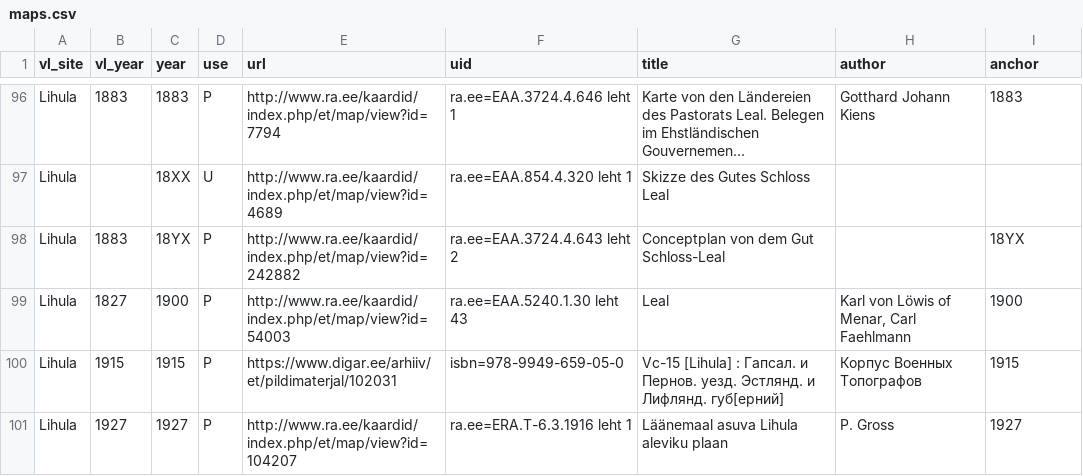
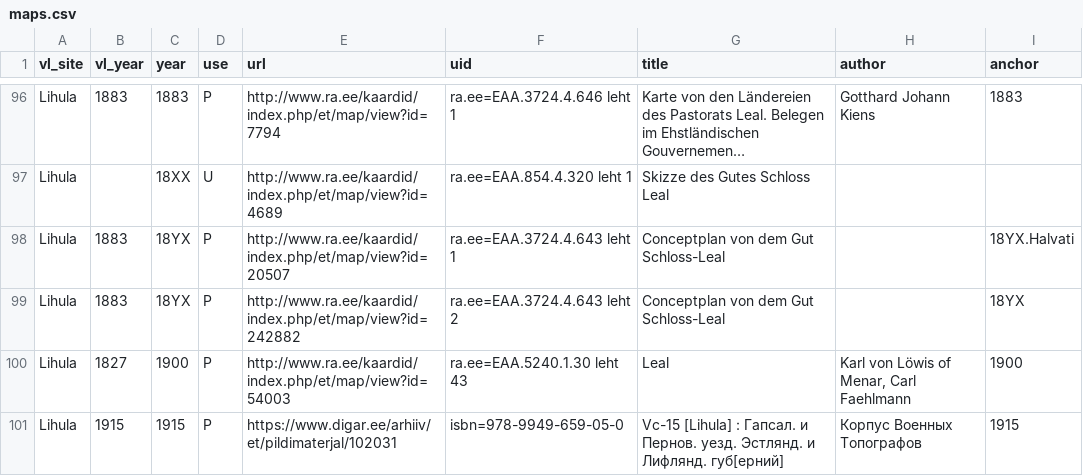
Before and after one commit to l6gistaja/vanalinnad, a CSV file: vector/common/vanalinnad_maps/maps.csv, drawn as a sheet; only a part is shown, gaps mark what is left out; the shorter side is filled out with more unchanged rows; long unchanged cells end in …; the diff names each change by its address in the sheet, - before the commit and + after, or states it on an @@ line.

```diff
--- a/vector/common/vanalinnad_maps/maps.csv
+++ b/vector/common/vanalinnad_maps/maps.csv
+row 98: Lihula | 1883 | 18YX | P | http://www.ra.ee/kaardid/index.php/et/map/view?id=20507 | ra.ee=EAA.3724.4.643 leht 1 | Conceptplan von dem Gut Schloss-Leal |  | 18YX.Halvati
```
Also changed, not shown: 9 other files.
